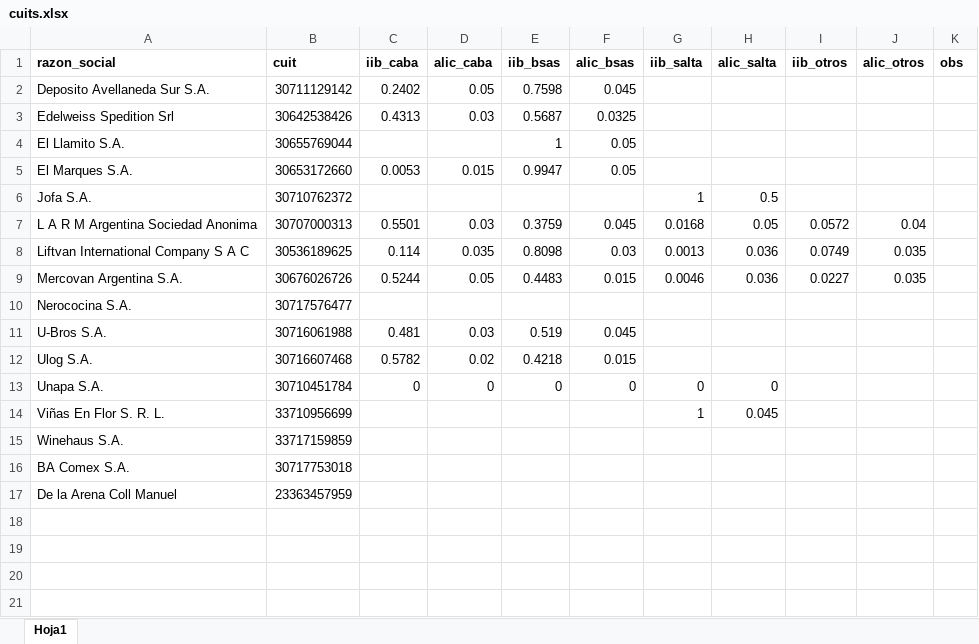
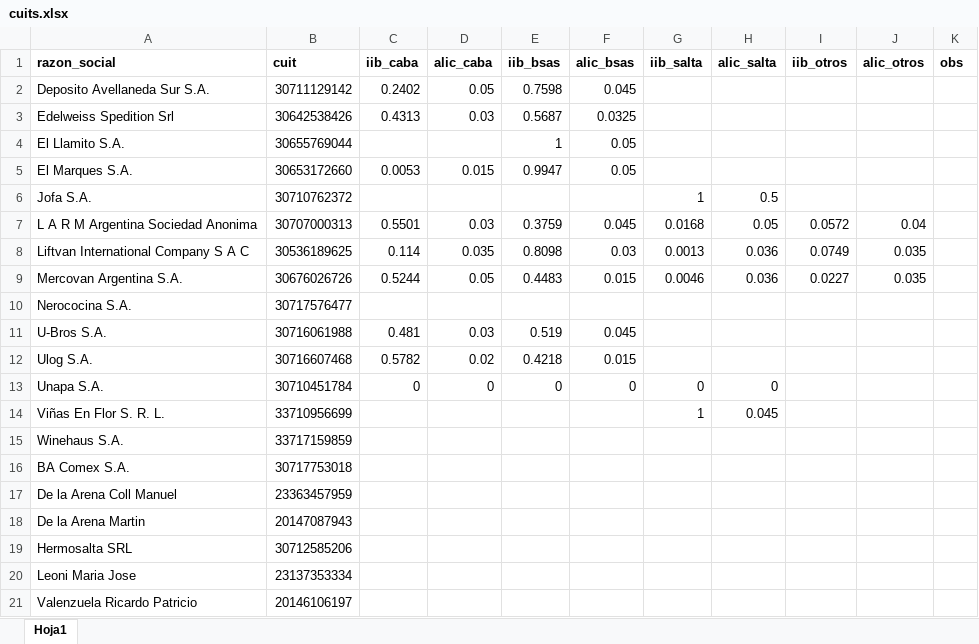
Before and after one commit to marajadesantelmo/resumen_contable, an Excel workbook: data/cuits.xlsx, sheet Hoja1, drawn as a sheet; values as stored, in another font and other column widths than the file's, no borders; the diff names each change by its address in the sheet, - before the commit and + after, or states it on an @@ line.

```diff
--- a/data/cuits.xlsx (sheet Hoja1)
+++ b/data/cuits.xlsx (sheet Hoja1)
+row 18: De la Arena Martin | 20147087943
+row 19: Hermosalta SRL | 30712585206
+row 20: Leoni Maria Jose | 23137353334
+row 21: Valenzuela Ricardo Patricio | 20146106197
```
Also changed, not shown: 8 other files.
